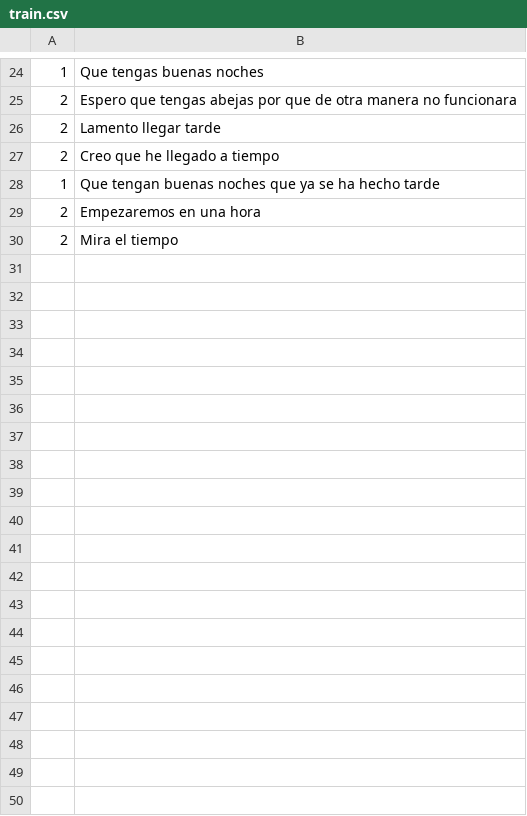
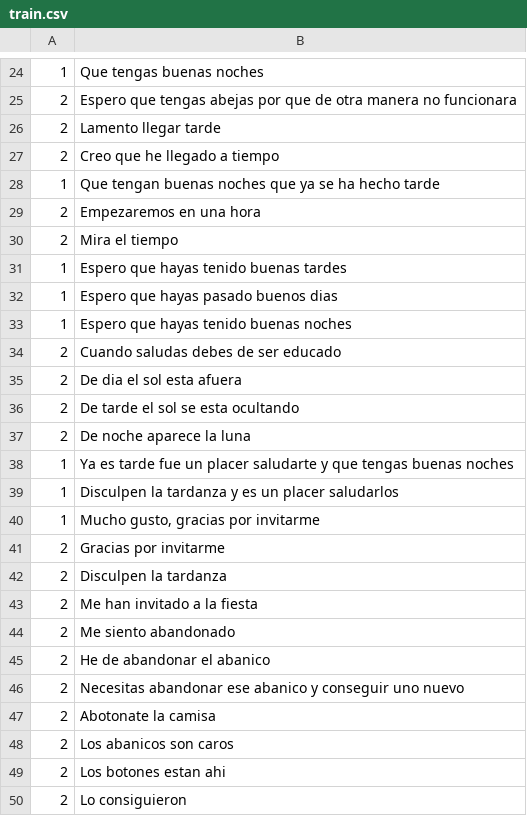
Before and after one commit to Mepau/Azure-Hackathon, a CSV file: AI Builders/Compound Words Model trainer/data/train.csv, drawn as a sheet; only a part is shown, gaps mark what is left out; the diff covers the shown part only.

Commit message:
Added more training exmaples for dataset and enchanced trained model

```diff
--- a/AI Builders/Compound Words Model trainer/data/train.csv
+++ b/AI Builders/Compound Words Model trainer/data/train.csv
@@ -30 +30,21 @@
 "2","Mira el tiempo"
+"1","Espero que hayas tenido buenas tardes"
+"1","Espero que hayas pasado buenos dias"
+"1","Espero que hayas tenido buenas noches"
+"2","Cuando saludas debes de ser educado"
+"2","De dia el sol esta afuera"
+"2","De tarde el sol se esta ocultando"
+"2","De noche aparece la luna"
+"1","Ya es tarde fue un placer saludarte y que tengas buenas noches"
+"1","Disculpen la tardanza y es un placer saludarlos"
+"1","Mucho gusto, gracias por invitarme"
+"2","Gracias por invitarme"
+"2","Disculpen la tardanza"
+"2","Me han invitado a la fiesta"
+"2","Me siento abandonado"
+"2","He de abandonar el abanico"
+"2","Necesitas abandonar ese abanico y conseguir uno nuevo"
+"2","Abotonate la camisa"
+"2","Los abanicos son caros"
+"2","Los botones estan ahi"
+"2","Lo consiguieron"
```
Also changed, not shown: 16 added rows elsewhere in this file, AI Builders/Compound Words Model trainer/data/test.csv, 2 other files.
